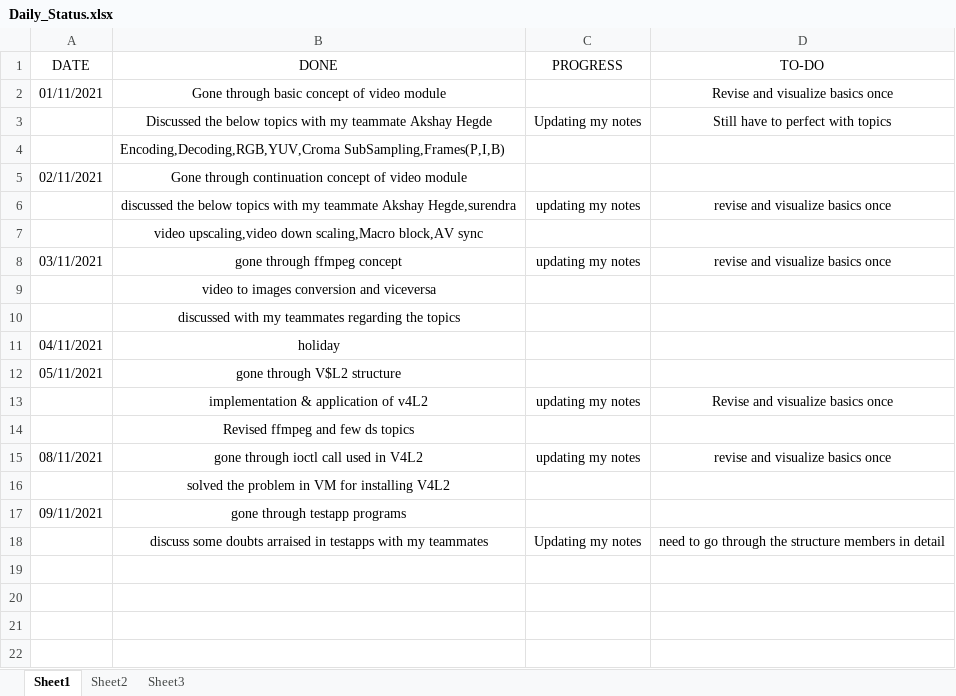
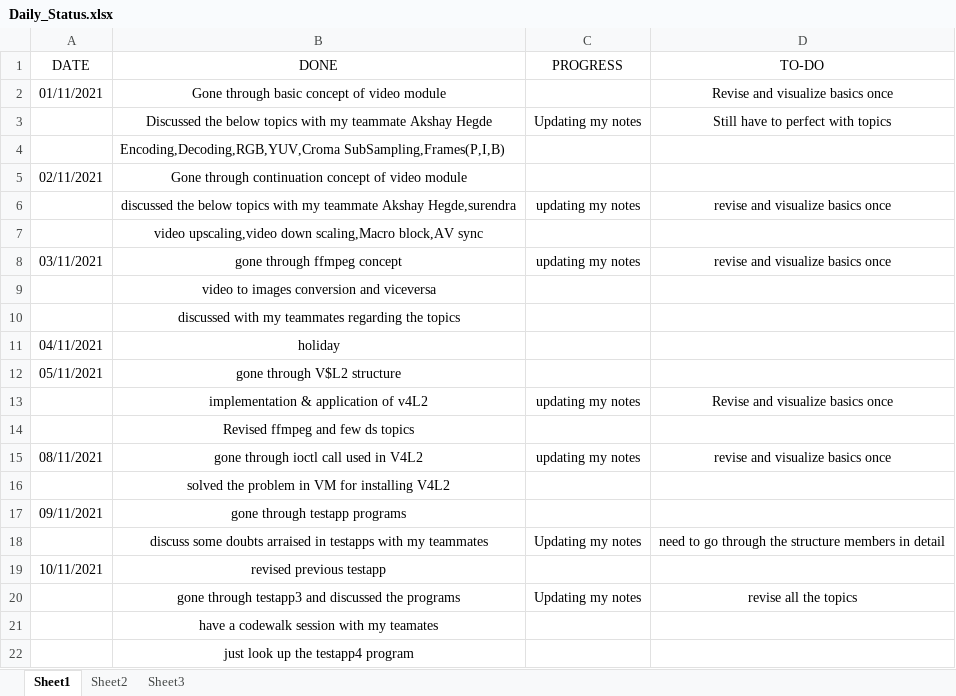
Before and after one commit to RANJITHA1999/TSH-training, an Excel workbook: Daily_Status.xlsx, sheet Sheet1, drawn as a sheet; values as stored, in another font and other column widths than the file's, no borders; the diff names each change by its address in the sheet, - before the commit and + after, or states it on an @@ line.

Commit message:
10-nov

```diff
--- a/Daily_Status.xlsx (sheet Sheet1)
+++ b/Daily_Status.xlsx (sheet Sheet1)
+row 19: 10/11/2021 | revised previous testapp
+row 20:  | gone through testapp3 and discussed the programs | Updating my notes | revise all the topics
+row 21:  | have a codewalk session with my teamates
+row 22:  | just look up the testapp4 program
```
